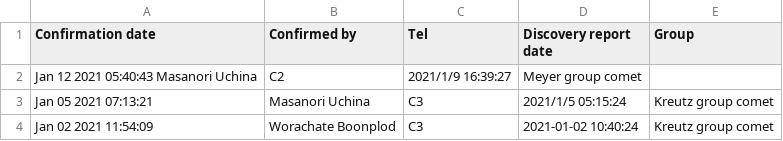
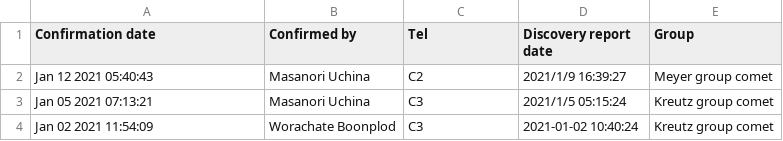
Before and after one commit to mbiesiad/nasa-comets, a CSV file: since-2016/2020/drafts/initial-confirmations/2021-1.csv, drawn as a sheet.

Commit message:
Update 2021-1.csv
Fix

```diff
--- a/since-2016/2020/drafts/initial-confirmations/2021-1.csv
+++ b/since-2016/2020/drafts/initial-confirmations/2021-1.csv
@@ -1,3 +1,3 @@
 Confirmation date,Confirmed by,Tel,Discovery report date,Group
-Jan 12 2021 05:40:43	Masanori Uchina, C2,2021/1/9 16:39:27,Meyer group comet
+Jan 12 2021 05:40:43,Masanori Uchina, C2,2021/1/9 16:39:27,Meyer group comet
 Jan 05 2021 07:13:21,Masanori Uchina,C3,2021/1/5 05:15:24,Kreutz group comet
```
